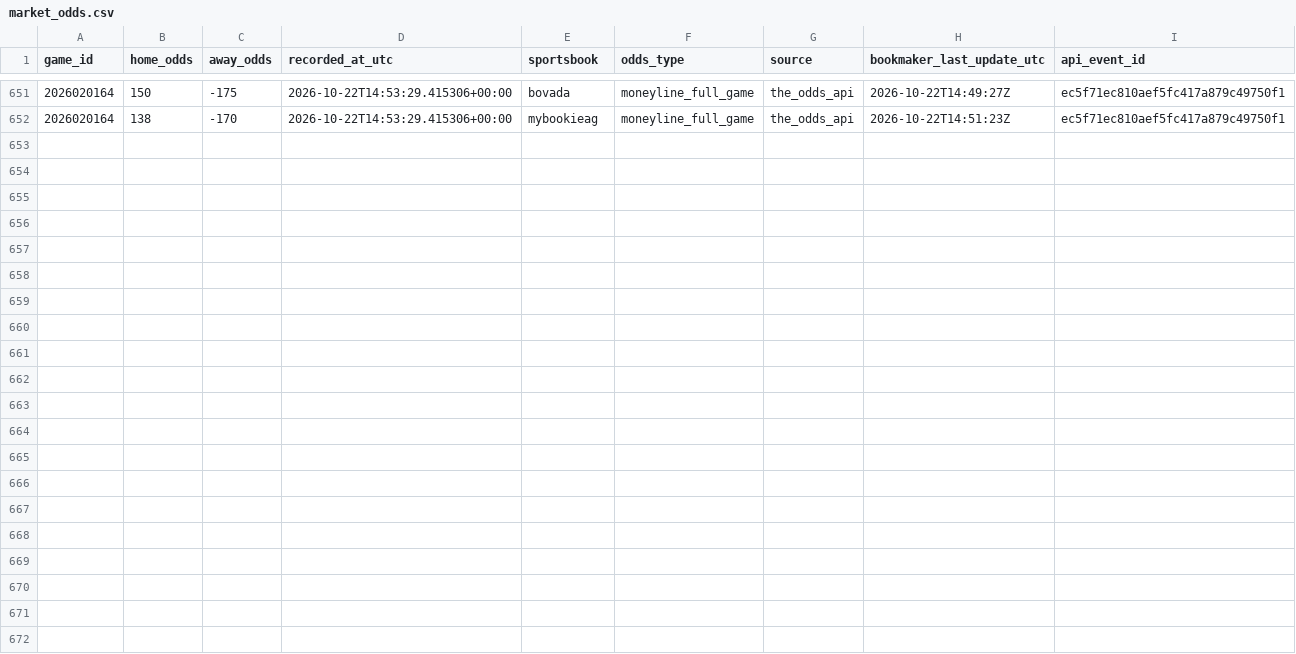
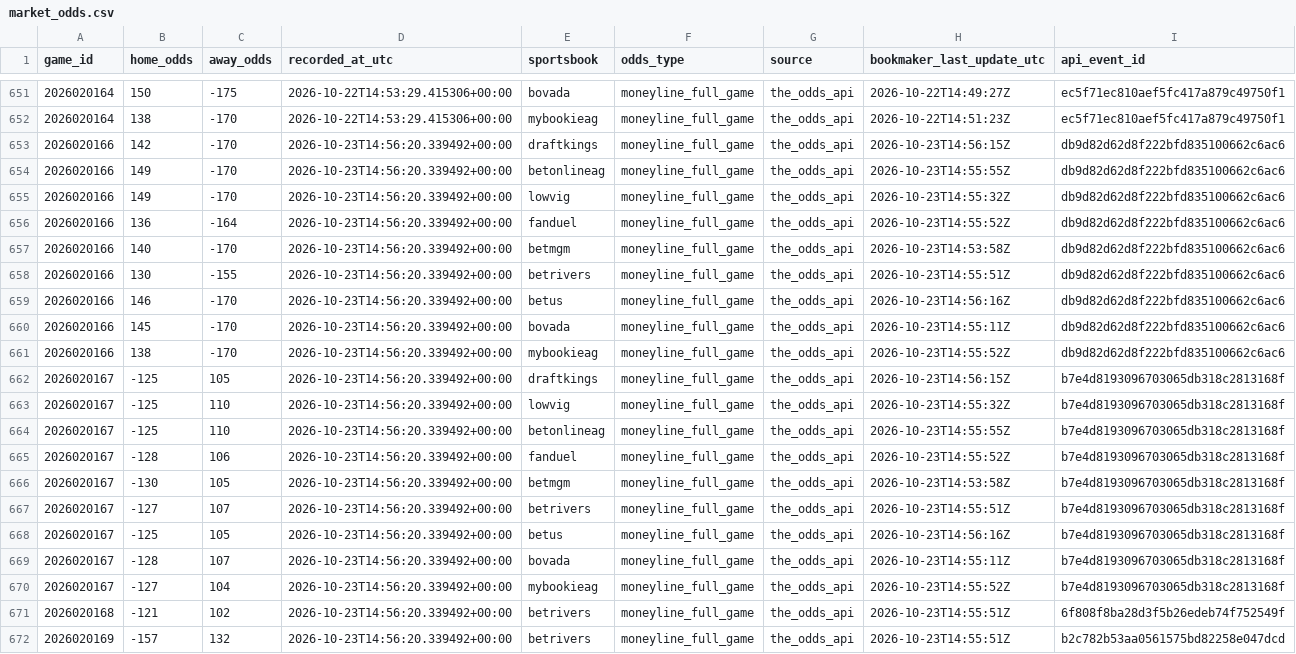
Before and after one commit to 31pbeyersdorf-max/nhl-win-predictor, a CSV file: dashboard_data/market_odds.csv, drawn as a sheet; only a part is shown, gaps mark what is left out; the diff names each change by its address in the sheet, - before the commit and + after, or states it on an @@ line.

```diff
--- a/dashboard_data/market_odds.csv
+++ b/dashboard_data/market_odds.csv
+row 653: 2026020166 | 142 | -170 | 2026-10-23T14:56:20.339492+00:00 | draftkings | moneyline_full_game | the_odds_api | 2026-10-23T14:56:15Z | db9d82d62d8f222bfd835100662c6ac6
+row 654: 2026020166 | 149 | -170 | 2026-10-23T14:56:20.339492+00:00 | betonlineag | moneyline_full_game | the_odds_api | 2026-10-23T14:55:55Z | db9d82d62d8f222bfd835100662c6ac6
+row 655: 2026020166 | 149 | -170 | 2026-10-23T14:56:20.339492+00:00 | lowvig | moneyline_full_game | the_odds_api | 2026-10-23T14:55:32Z | db9d82d62d8f222bfd835100662c6ac6
+row 656: 2026020166 | 136 | -164 | 2026-10-23T14:56:20.339492+00:00 | fanduel | moneyline_full_game | the_odds_api | 2026-10-23T14:55:52Z | db9d82d62d8f222bfd835100662c6ac6
+row 657: 2026020166 | 140 | -170 | 2026-10-23T14:56:20.339492+00:00 | betmgm | moneyline_full_game | the_odds_api | 2026-10-23T14:53:58Z | db9d82d62d8f222bfd835100662c6ac6
+row 658: 2026020166 | 130 | -155 | 2026-10-23T14:56:20.339492+00:00 | betrivers | moneyline_full_game | the_odds_api | 2026-10-23T14:55:51Z | db9d82d62d8f222bfd835100662c6ac6
+row 659: 2026020166 | 146 | -170 | 2026-10-23T14:56:20.339492+00:00 | betus | moneyline_full_game | the_odds_api | 2026-10-23T14:56:16Z | db9d82d62d8f222bfd835100662c6ac6
+row 660: 2026020166 | 145 | -170 | 2026-10-23T14:56:20.339492+00:00 | bovada | moneyline_full_game | the_odds_api | 2026-10-23T14:55:11Z | db9d82d62d8f222bfd835100662c6ac6
+row 661: 2026020166 | 138 | -170 | 2026-10-23T14:56:20.339492+00:00 | mybookieag | moneyline_full_game | the_odds_api | 2026-10-23T14:55:52Z | db9d82d62d8f222bfd835100662c6ac6
+row 662: 2026020167 | -125 | 105 | 2026-10-23T14:56:20.339492+00:00 | draftkings | moneyline_full_game | the_odds_api | 2026-10-23T14:56:15Z | b7e4d8193096703065db318c2813168f
+row 663: 2026020167 | -125 | 110 | 2026-10-23T14:56:20.339492+00:00 | lowvig | moneyline_full_game | the_odds_api | 2026-10-23T14:55:32Z | b7e4d8193096703065db318c2813168f
+row 664: 2026020167 | -125 | 110 | 2026-10-23T14:56:20.339492+00:00 | betonlineag | moneyline_full_game | the_odds_api | 2026-10-23T14:55:55Z | b7e4d8193096703065db318c2813168f
+row 665: 2026020167 | -128 | 106 | 2026-10-23T14:56:20.339492+00:00 | fanduel | moneyline_full_game | the_odds_api | 2026-10-23T14:55:52Z | b7e4d8193096703065db318c2813168f
+row 666: 2026020167 | -130 | 105 | 2026-10-23T14:56:20.339492+00:00 | betmgm | moneyline_full_game | the_odds_api | 2026-10-23T14:53:58Z | b7e4d8193096703065db318c2813168f
+row 667: 2026020167 | -127 | 107 | 2026-10-23T14:56:20.339492+00:00 | betrivers | moneyline_full_game | the_odds_api | 2026-10-23T14:55:51Z | b7e4d8193096703065db318c2813168f
+row 668: 2026020167 | -125 | 105 | 2026-10-23T14:56:20.339492+00:00 | betus | moneyline_full_game | the_odds_api | 2026-10-23T14:56:16Z | b7e4d8193096703065db318c2813168f
+row 669: 2026020167 | -128 | 107 | 2026-10-23T14:56:20.339492+00:00 | bovada | moneyline_full_game | the_odds_api | 2026-10-23T14:55:11Z | b7e4d8193096703065db318c2813168f
+row 670: 2026020167 | -127 | 104 | 2026-10-23T14:56:20.339492+00:00 | mybookieag | moneyline_full_game | the_odds_api | 2026-10-23T14:55:52Z | b7e4d8193096703065db318c2813168f
+row 671: 2026020168 | -121 | 102 | 2026-10-23T14:56:20.339492+00:00 | betrivers | moneyline_full_game | the_odds_api | 2026-10-23T14:55:51Z | 6f808f8ba28d3f5b26edeb74f752549f
+row 672: 2026020169 | -157 | 132 | 2026-10-23T14:56:20.339492+00:00 | betrivers | moneyline_full_game | the_odds_api | 2026-10-23T14:55:51Z | b2c782b53aa0561575bd82258e047dcd
```
Also changed, not shown: dashboard_data/predictions.csv, dashboard_data/verified_live_results.csv, 4 other files.
